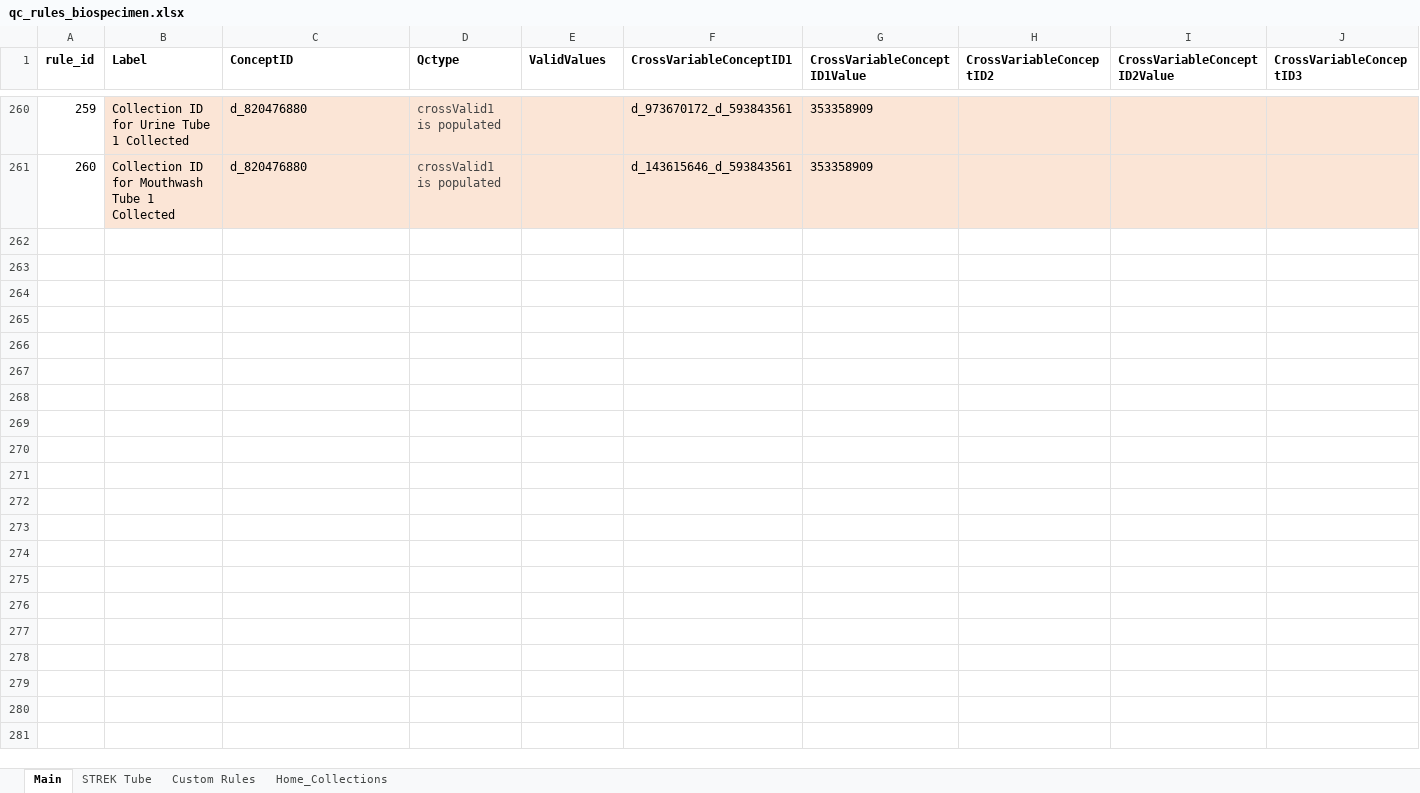
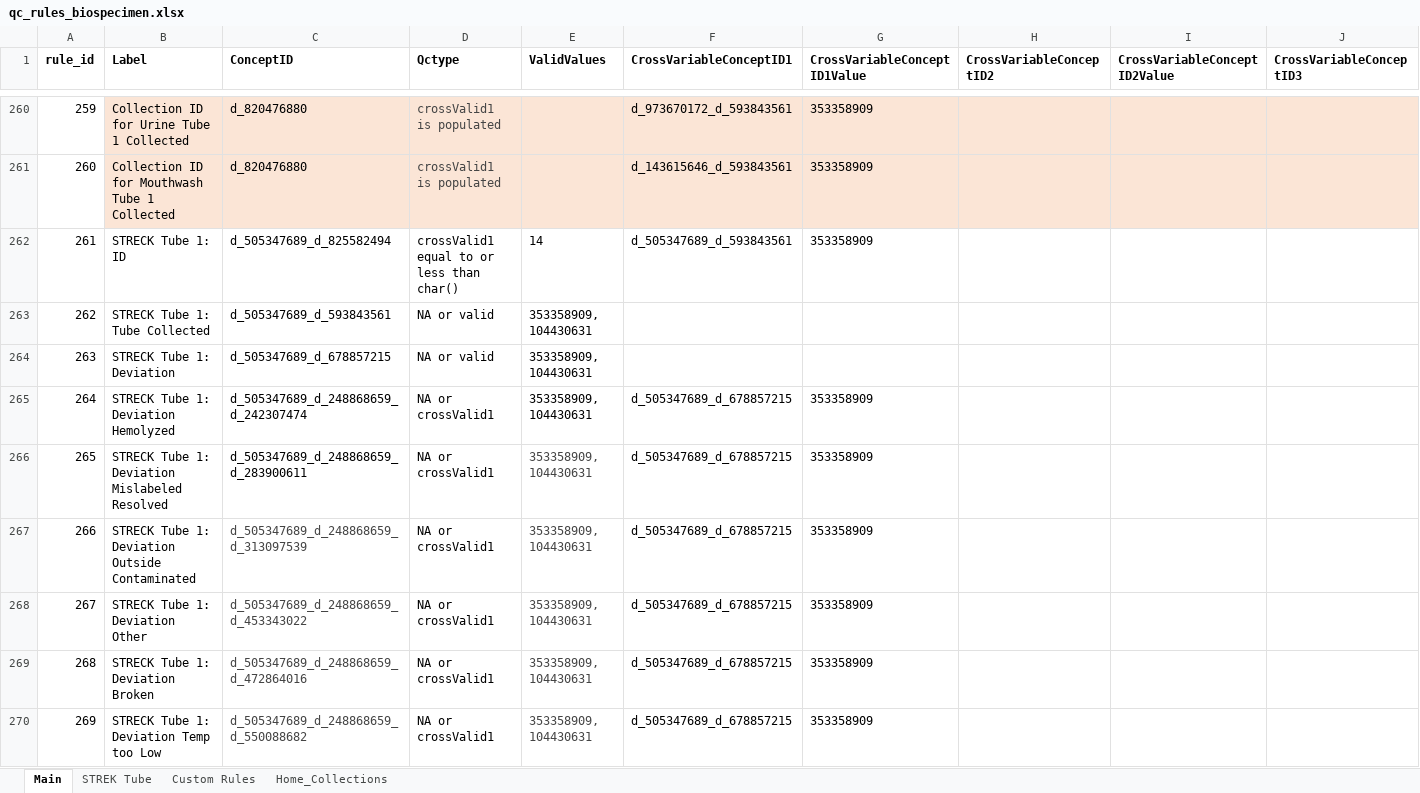
Before and after one commit to danielruss/qaqc_testing, an Excel workbook: qc_rules_biospecimen.xlsx, sheet Main, drawn as a sheet; only a part is shown, gaps mark what is left out; values as stored, in another font and other column widths than the file's, no borders; conditional formats not drawn; rows hold the shown columns only; the diff covers the shown part only; the diff names each change by its address in the sheet, - before the commit and + after, or states it on an @@ line.

Commit message:
updated rules w/ STRECK tube and BSWH and Lang Flags Analyticsphere/analyticsPiplelines#10

```diff
--- a/qc_rules_biospecimen.xlsx (sheet Main)
+++ b/qc_rules_biospecimen.xlsx (sheet Main)
+row 262: 261 | STRECK Tube 1: ID | d_505347689_d_825582494 | crossValid1 equal to or less than char() | 14 | d_505347689_d_593843561 | 353358909
+row 263: 262 | STRECK Tube 1: Tube Collected | d_505347689_d_593843561 | NA or valid | 353358909, 104430631
+row 264: 263 | STRECK Tube 1: Deviation | d_505347689_d_678857215 | NA or valid | 353358909, 104430631
+row 265: 264 | STRECK Tube 1: Deviation Hemolyzed | d_505347689_d_248868659_d_242307474 | NA or crossValid1 | 353358909, 104430631 | d_505347689_d_678857215 | 353358909
+row 266: 265 | STRECK Tube 1: Deviation Mislabeled Resolved | d_505347689_d_248868659_d_283900611 | NA or crossValid1 | 353358909, 104430631 | d_505347689_d_678857215 | 353358909
+row 267: 266 | STRECK Tube 1: Deviation Outside Contaminated | d_505347689_d_248868659_d_313097539 | NA or crossValid1 | 353358909, 104430631 | d_505347689_d_678857215 | 353358909
+row 268: 267 | STRECK Tube 1: Deviation Other | d_505347689_d_248868659_d_453343022 | NA or crossValid1 | 353358909, 104430631 | d_505347689_d_678857215 | 353358909
+row 269: 268 | STRECK Tube 1: Deviation Broken | d_505347689_d_248868659_d_472864016 | NA or crossValid1 | 353358909, 104430631 | d_505347689_d_678857215 | 353358909
+row 270: 269 | STRECK Tube 1: Deviation Temp too Low | d_505347689_d_248868659_d_550088682 | NA or crossValid1 | 353358909, 104430631 | d_505347689_d_678857215 | 353358909
```
Also changed, not shown: 8 added rows, 2 edited cells and cell formats elsewhere in this sheet, sheet Home_Collections, qc_rules_recruitment.xlsx.
